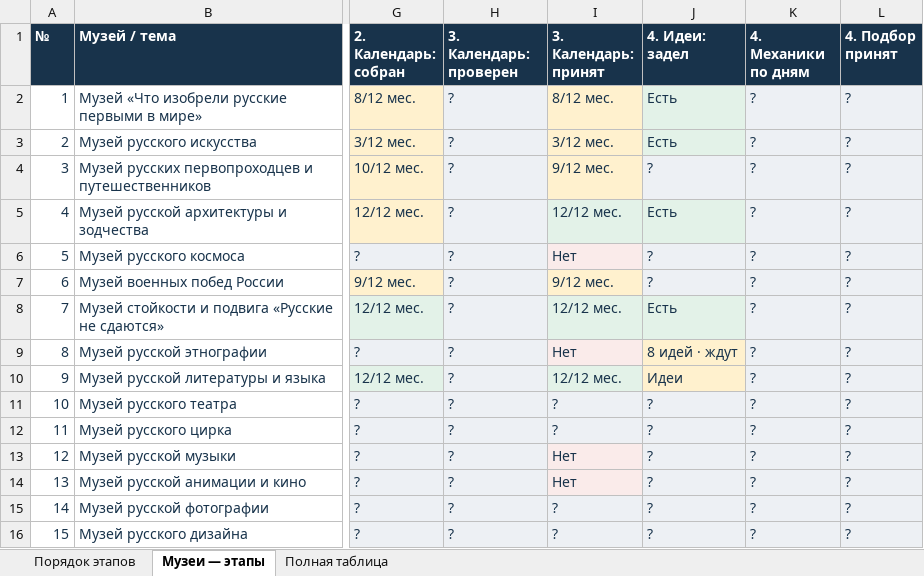
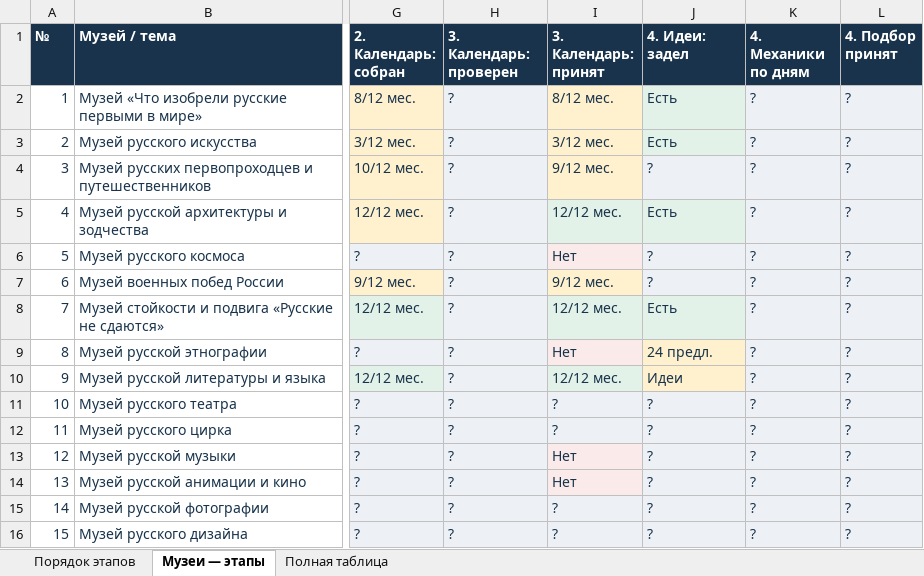
Before and after one commit to arabelthera-dot/rc-museum-preview, an Excel workbook: review/museum-launch-map/museum-sequence.xlsx, sheet Музеи — этапы, drawn as a sheet; only a part is shown, gaps mark what is left out; values as stored, in another font and other column widths than the file's, no borders; the diff names each change by its address in the sheet, - before the commit and + after, or states it on an @@ line.

```diff
--- a/review/museum-launch-map/museum-sequence.xlsx (sheet Музеи — этапы)
+++ b/review/museum-launch-map/museum-sequence.xlsx (sheet Музеи — этапы)
-J9 (4. Идеи: задел): 8 идей · ждут
+J9 (4. Идеи: задел): 24 предл.
```
Also changed, not shown: sheet Порядок этапов, sheet Полная таблица, 7 other files.
